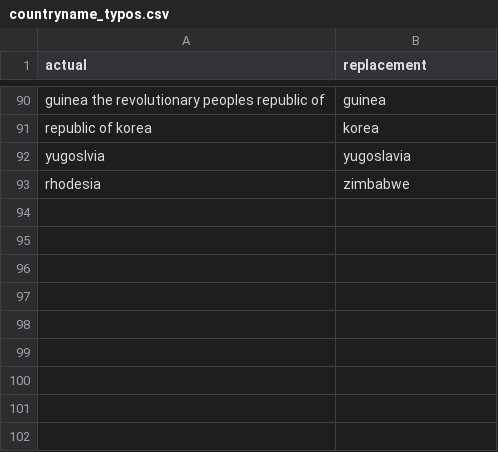
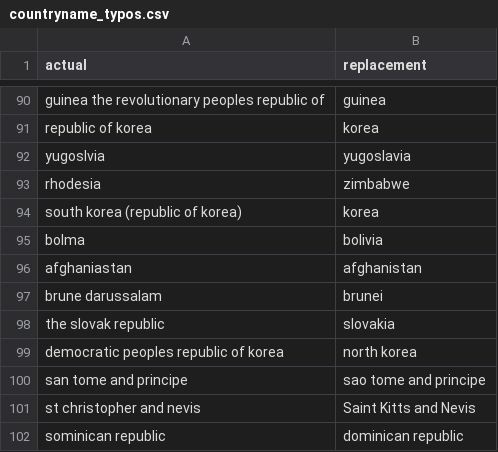
Before and after one commit to flinder/human_rights_text, a CSV file: data/coding_files/countryname_typos.csv, drawn as a sheet; only a part is shown, gaps mark what is left out.

Commit message:
coding augmentation works

```diff
--- a/data/coding_files/countryname_typos.csv
+++ b/data/coding_files/countryname_typos.csv
@@ -93 +93,10 @@
 "rhodesia", "zimbabwe"
+"south korea (republic of korea)", "korea"
+"bolma", "bolivia"
+"afghaniastan", "afghanistan"
+"brune darussalam", "brunei"
+"the slovak republic", "slovakia"
+"democratic peoples republic of korea", "north korea"
+"san tome and principe", "sao tome and principe"
+"st christopher and nevis", "Saint Kitts and Nevis"
+"sominican republic", "dominican republic"
```
Also changed, not shown: 2 other files.
